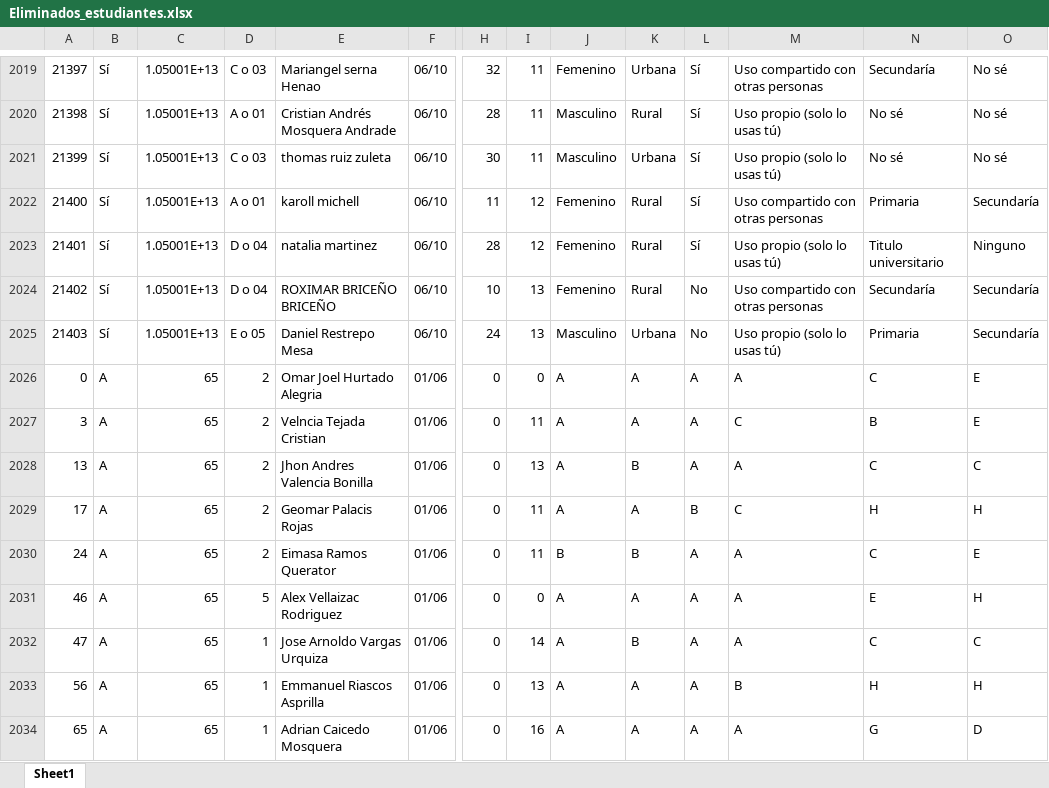
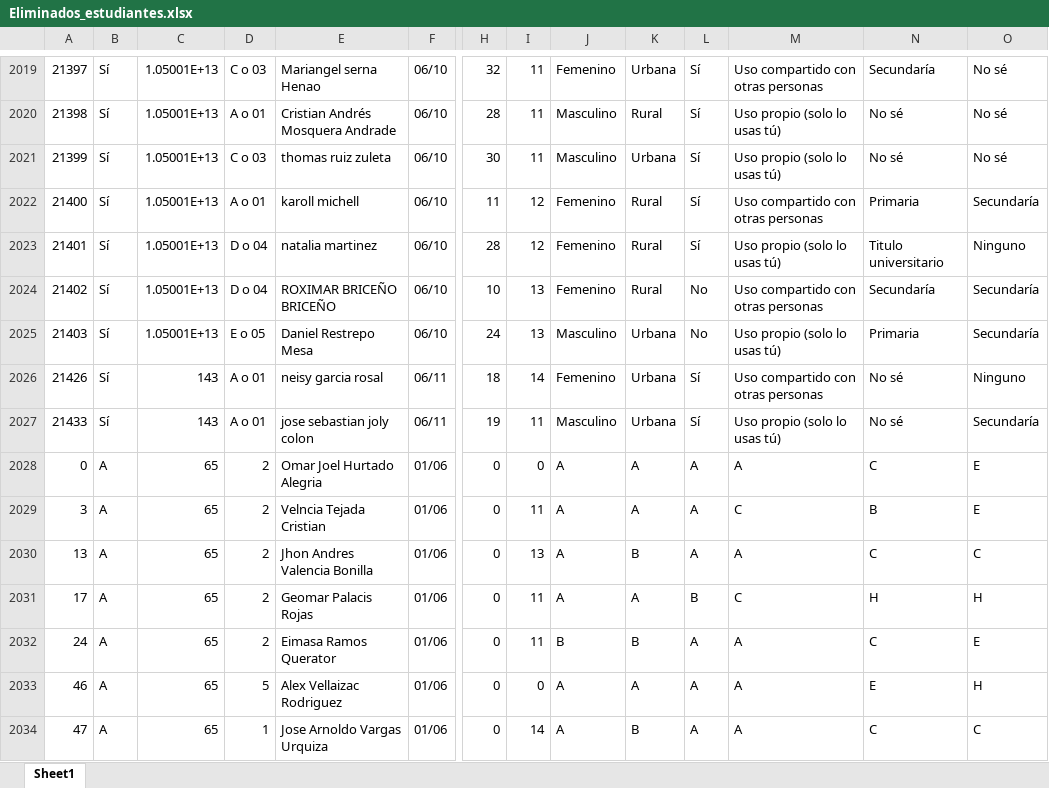
Before and after one commit to Grupo-Informatica-Educativa/CFK2022, an Excel workbook: utils/cleaners/bot/eliminados/Eliminados_estudiantes.xlsx, sheet Sheet1, drawn as a sheet; only a part is shown, gaps mark what is left out; the shorter side is filled out with more unchanged rows; values as stored, in another font and other column widths than the file's, no borders; rows hold the shown columns only; the diff names each change by its address in the sheet, - before the commit and + after, or states it on an @@ line.

```diff
--- a/utils/cleaners/bot/eliminados/Eliminados_estudiantes.xlsx (sheet Sheet1)
+++ b/utils/cleaners/bot/eliminados/Eliminados_estudiantes.xlsx (sheet Sheet1)
+row 2026: 21426 | Sí | 143 | A o 01 | neisy garcia rosal | 06/11 | 18 | 14 | Femenino | Urbana | Sí | Uso compartido con otras personas | No sé | Ninguno
+row 2027: 21433 | Sí | 143 | A o 01 | jose sebastian joly colon | 06/11 | 19 | 11 | Masculino | Urbana | Sí | Uso propio (solo lo usas tú) | No sé | Secundaría
```
Also changed, not shown: data/descargables/InstrumentosCFK.xlsx, data/descargables/Instrumentos_DetalleCFK.xlsx, 12 other files.
